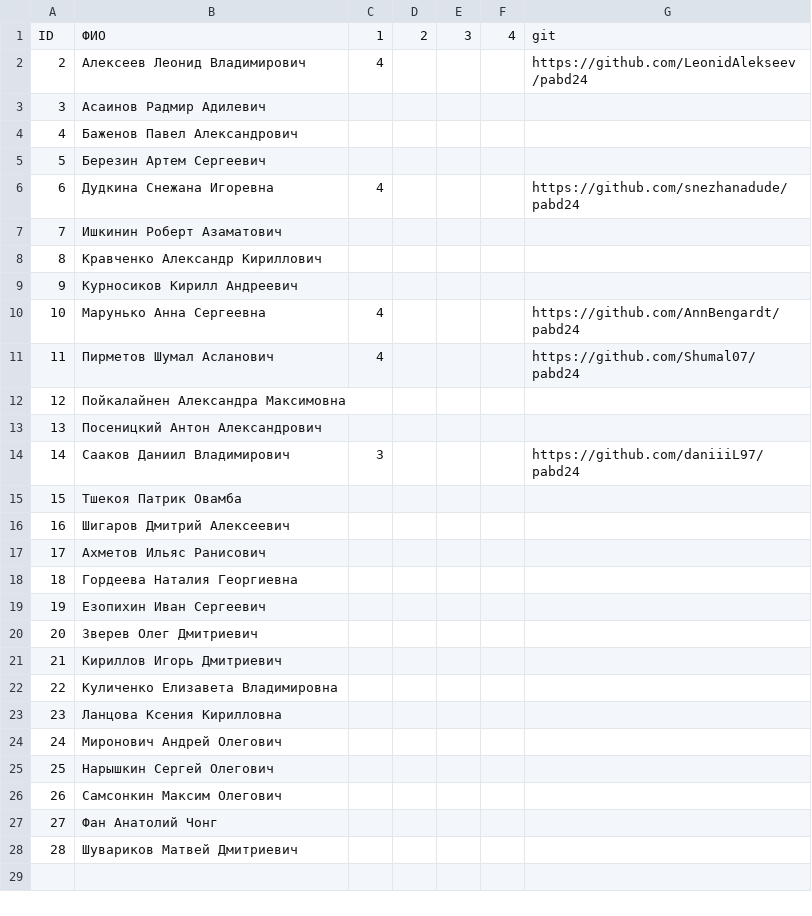
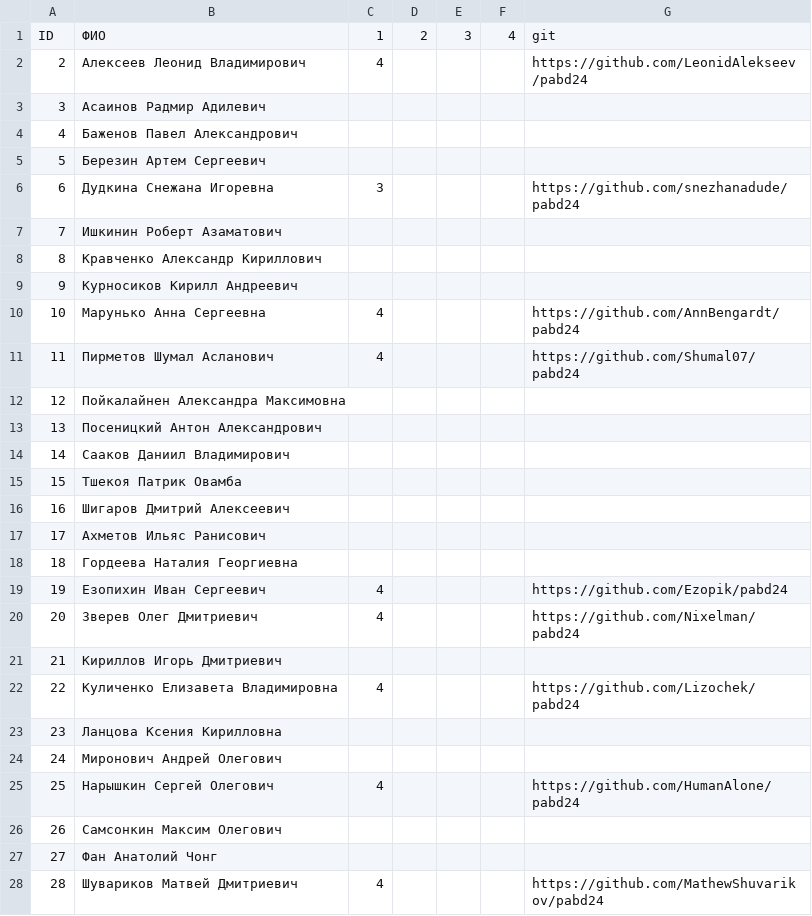
Before and after one commit to labintsev/pabd24, a CSV file: docs/results.csv, drawn as a sheet.

Commit message:
upd results.csv

```diff
--- a/docs/results.csv
+++ b/docs/results.csv
@@ -5,3 +5,3 @@ ID,ФИО,1,2,3,4,git
 5,Березин Артем Сергеевич,,,,,
-6,Дудкина Снежана Игоревна,4,,,,https://github.com/snezhanadude/pabd24
+6,Дудкина Снежана Игоревна,3,,,,https://github.com/snezhanadude/pabd24
 7,Ишкинин Роберт Азаматович,,,,,
@@ -13,3 +13,3 @@ ID,ФИО,1,2,3,4,git
 13,Посеницкий Антон Александрович,,,,,
-14,Сааков Даниил Владимирович,3,,,,https://github.com/daniiiL97/pabd24
+14,Сааков Даниил Владимирович,,,,,
 15,Тшекоя Патрик Овамба,,,,,
@@ -18,11 +18,11 @@ ID,ФИО,1,2,3,4,git
 18,Гордеева Наталия Георгиевна,,,,,
-19,Езопихин Иван Сергеевич,,,,,
-20,Зверев Олег Дмитриевич,,,,,
+19,Езопихин Иван Сергеевич,4,,,,https://github.com/Ezopik/pabd24
+20,Зверев Олег Дмитриевич,4,,,,https://github.com/Nixelman/pabd24
 21,Кириллов Игорь Дмитриевич,,,,,
-22,Куличенко Елизавета Владимировна,,,,,
+22,Куличенко Елизавета Владимировна,4,,,,https://github.com/Lizochek/pabd24
 23,Ланцова Ксения Кирилловна,,,,,
 24,Миронович Андрей Олегович,,,,,
-25,Нарышкин Сергей Олегович,,,,,
+25,Нарышкин Сергей Олегович,4,,,,https://github.com/HumanAlone/pabd24
 26,Самсонкин Максим Олегович,,,,,
 27,Фан Анатолий Чонг,,,,,
-28,Шувариков Матвей Дмитриевич,,,,,
+28,Шувариков Матвей Дмитриевич,4,,,,https://github.com/MathewShuvarikov/pabd24
```
